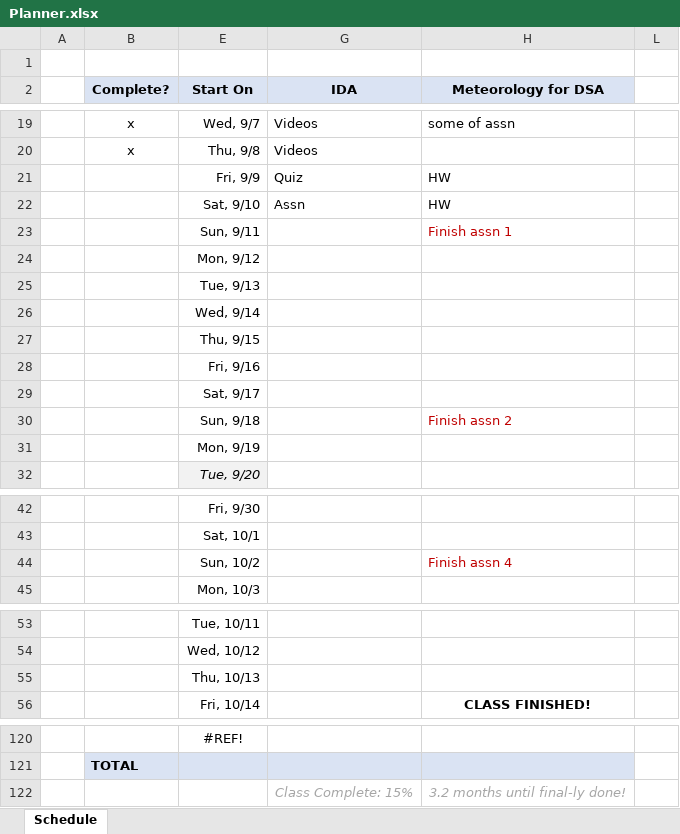
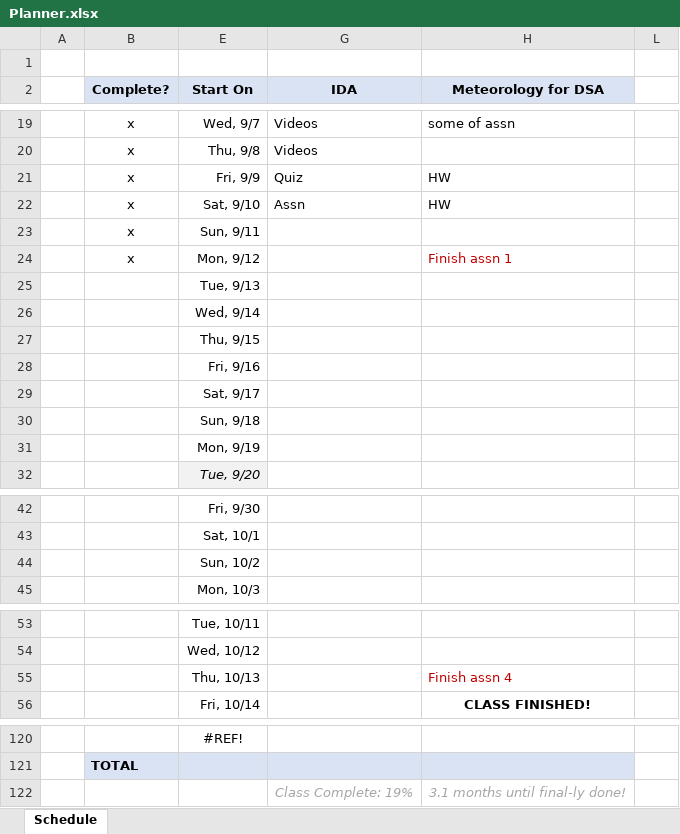
Before and after one commit to Daniel-Carpenter/Advanced-Analytics-in-R, an Excel workbook: Planner.xlsx, sheet Schedule, drawn as a sheet; only a part is shown, gaps mark what is left out; values as stored, in another font and other column widths than the file's, no borders; charts and pictures and conditional formats not drawn; the diff names each change by its address in the sheet, - before the commit and + after, or states it on an @@ line.

Commit message:
Update Planner.xlsx

```diff
--- a/Planner.xlsx (sheet Schedule)
+++ b/Planner.xlsx (sheet Schedule)
-B21:B24 (Complete?): (empty)
+B21:B24 (Complete?): x
-H23 (Meteorology for DSA): Finish assn 1
+H23 (Meteorology for DSA): (empty)
-H24 (Meteorology for DSA): (empty)
+H24 (Meteorology for DSA): Finish assn 1
-H30 (Meteorology for DSA): Finish assn 2
+H30 (Meteorology for DSA): (empty)
-H44 (Meteorology for DSA): Finish assn 4
+H44 (Meteorology for DSA): (empty)
-H55 (Meteorology for DSA): (empty)
+H55 (Meteorology for DSA): Finish assn 4
-G122 (IDA): Class Complete: 15%
+G122 (IDA): Class Complete: 19%
-H122 (Meteorology for DSA): 3.2 months until final-ly done!
+H122 (Meteorology for DSA): 3.1 months until final-ly done!
```
